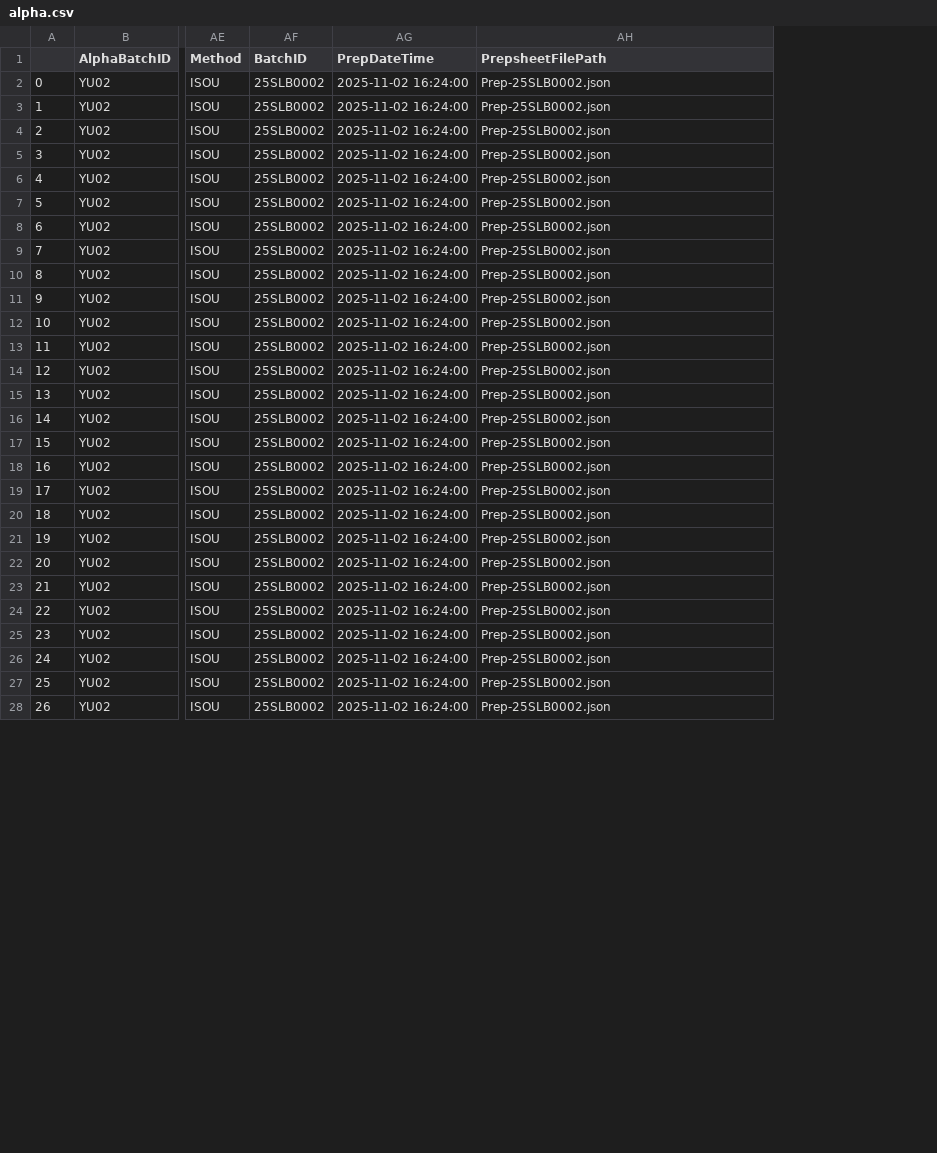
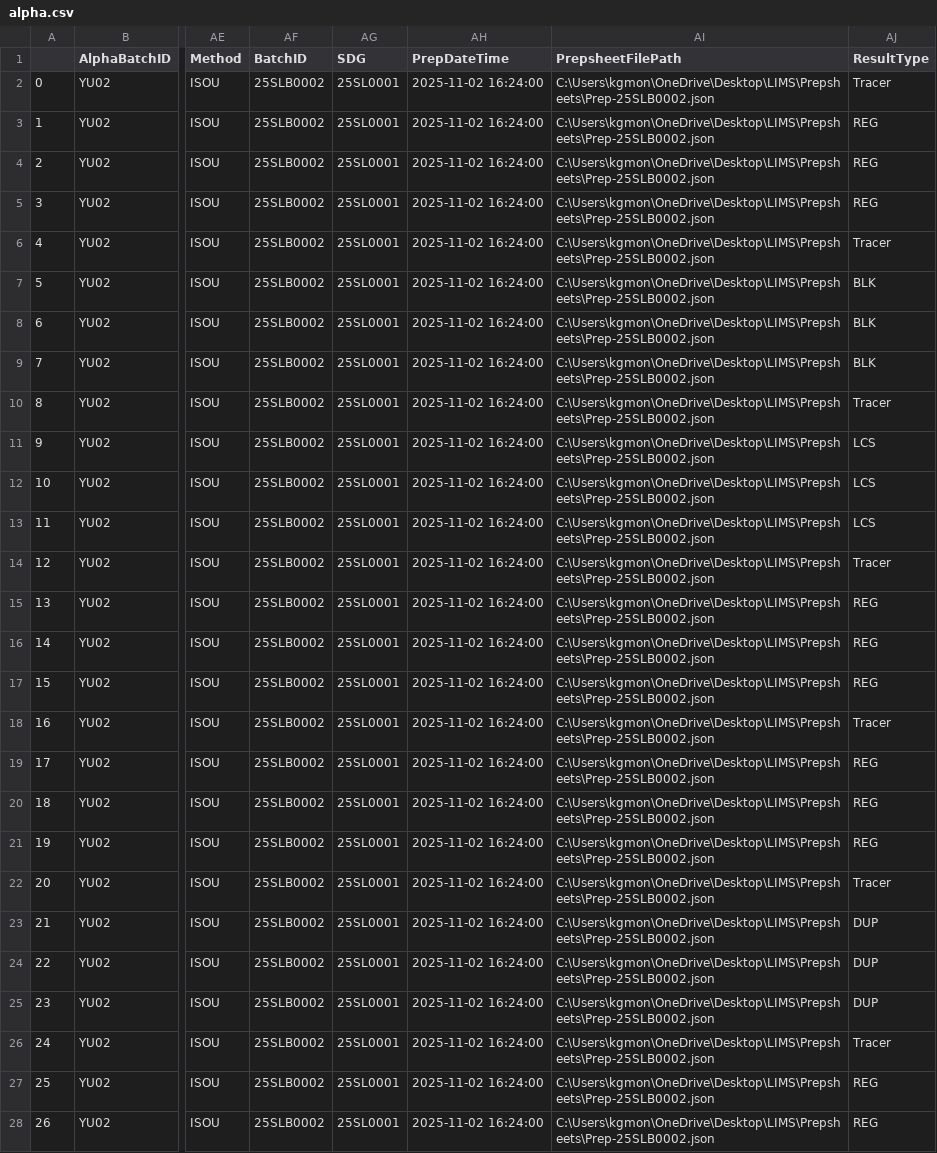
Before and after one commit to GordonKP/LIMS, a CSV file: alpha.csv, drawn as a sheet; only a part is shown, gaps mark what is left out; addresses are those after the commit; the diff covers the shown part only; the diff names each change by its address in the sheet, - before the commit and + after, or states it on an @@ line.

Commit message:
Finished AlphaSpec for the most part, edit the SQL tables remotely.

```diff
--- a/alpha.csv
+++ b/alpha.csv
+column AG (SDG), rows 2-28: all 25SL0001
+column AJ (ResultType), rows 2-28: Tracer | REG | REG | REG | Tracer | BLK | BLK | BLK | Tracer | LCS | LCS | LCS | Tracer | REG | REG | REG | Tracer | REG | REG | REG | Tracer | DUP | DUP | DUP | Tracer | REG | REG
-AI2:AI28 (PrepsheetFilePath): Prep-25SLB0002.json
+AI2:AI28 (PrepsheetFilePath): C:\Users\kgmon\OneDrive\Desktop\LIMS\Prepsheets\Prep-25SLB0002.json
```
Also changed, not shown: 5 edited cells elsewhere in this file, 17 other files.
